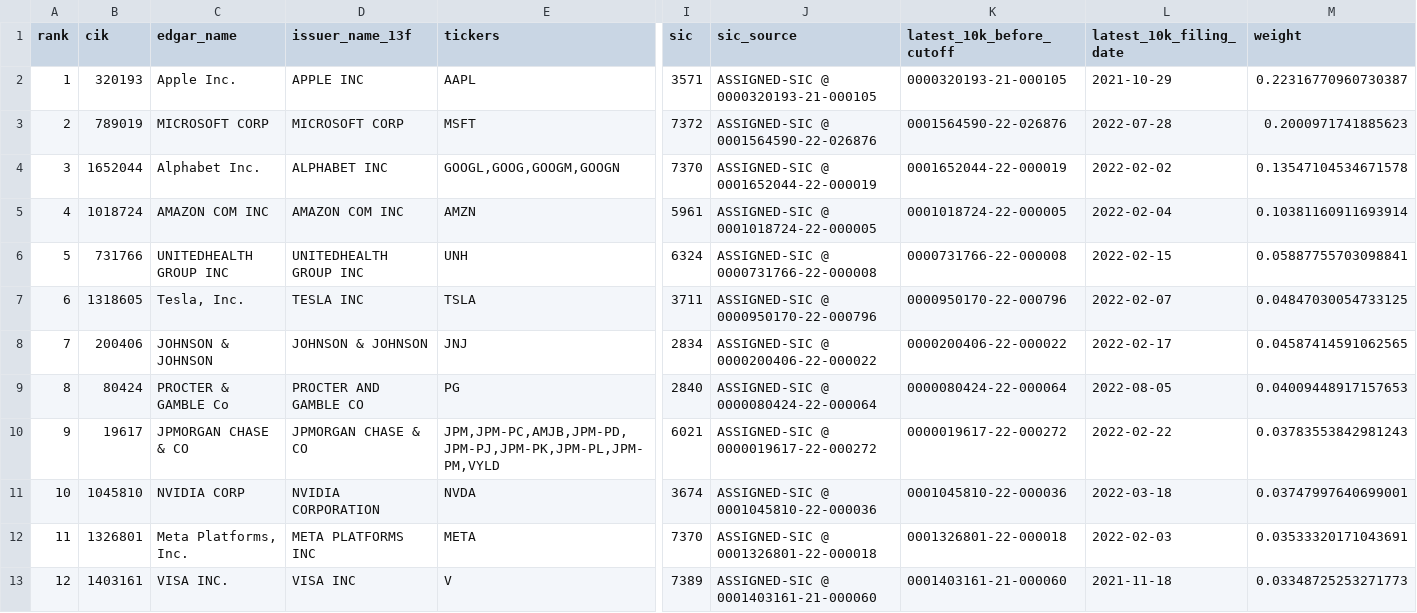
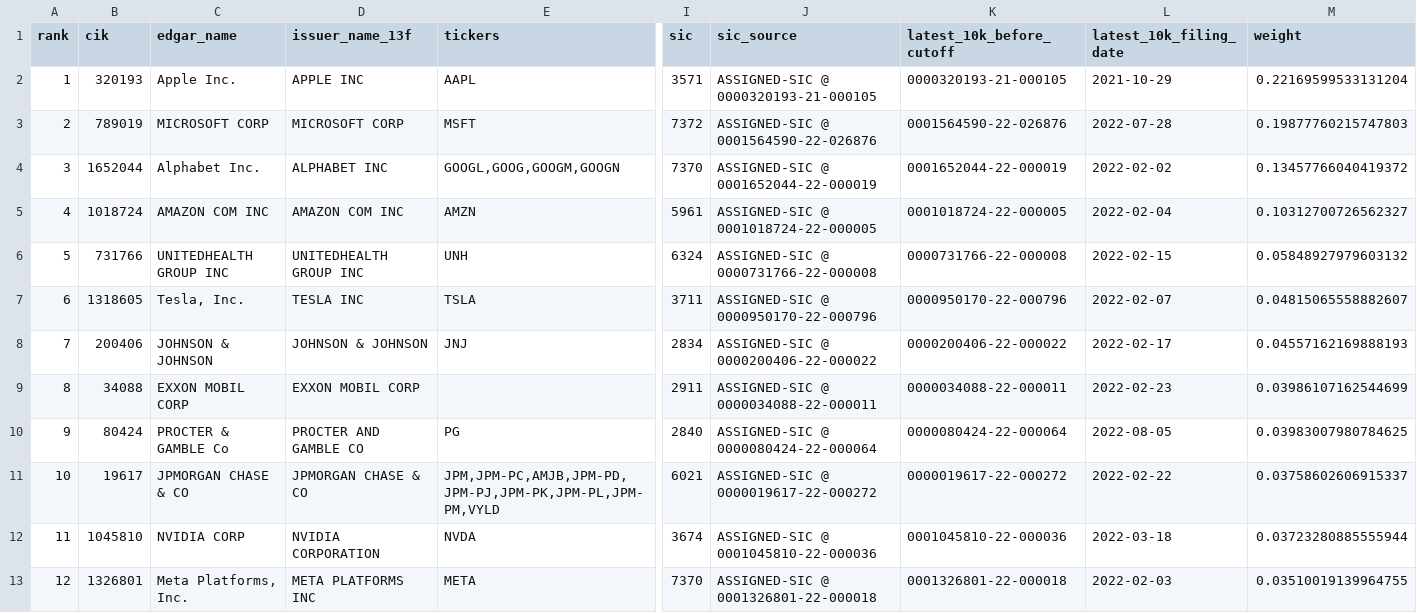
Before and after one commit to Hyeseoong/blindspot, a CSV file: data/processed/S3/sample.csv, drawn as a sheet; only a part is shown, gaps mark what is left out; removed rows and columns are numbered as before the commit, all else as after; rows hold the shown columns only; the diff names each change by its address in the sheet, - before the commit and + after, or states it on an @@ line.

```diff
--- a/data/processed/S3/sample.csv
+++ b/data/processed/S3/sample.csv
-M2 (weight): 0.22316770960730387
+M2 (weight): 0.22169599533131204
-M3 (weight): 0.2000971741885623
+M3 (weight): 0.19877760215747803
-M4 (weight): 0.13547104534671578
+M4 (weight): 0.13457766040419372
-M5 (weight): 0.10381160911693914
+M5 (weight): 0.10312700726562327
-M6 (weight): 0.05887755703098841
+M6 (weight): 0.05848927979603132
-M7 (weight): 0.04847030054733125
+M7 (weight): 0.04815065558882607
-M8 (weight): 0.04587414591062565
+M8 (weight): 0.04557162169888193
+row 9: 8 | 34088 | EXXON MOBIL CORP | EXXON MOBIL CORP |  | 2911 | ASSIGNED-SIC @ 0000034088-22-000011 | 0000034088-22-000011 | 2022-02-23 | 0.03986107162544699
-A10 (rank): 8
+A10 (rank): 9
-M10 (weight): 0.04009448917157653
+M10 (weight): 0.03983007980784625
-A11 (rank): 9
+A11 (rank): 10
-M11 (weight): 0.03783553842981243
+M11 (weight): 0.03758602606915337
-A12 (rank): 10
+A12 (rank): 11
-M12 (weight): 0.03747997640699001
+M12 (weight): 0.03723280885555944
-A13 (rank): 11
+A13 (rank): 12
-M13 (weight): 0.03533320171043691
+M13 (weight): 0.03510019139964755
-row 13: 12 | 1403161 | VISA INC. | VISA INC | V | 7389 | ASSIGNED-SIC @ 0001403161-21-000060 | 0001403161-21-000060 | 2021-11-18 | 0.03348725253271773
```
Also changed, not shown: data/processed/S1/mapping_failures.csv, data/processed/S3/mapping_all.csv, 16 other files.
